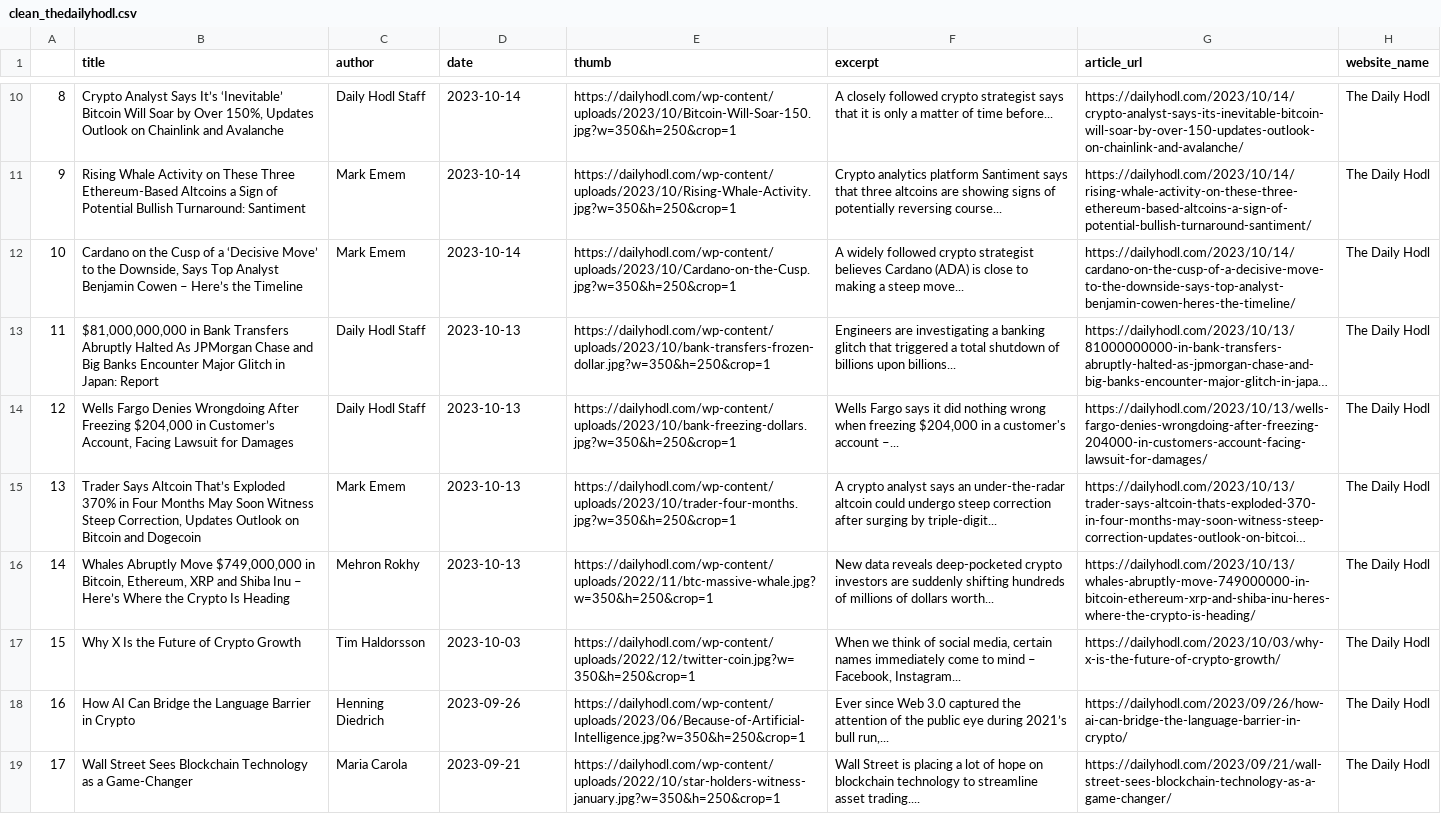
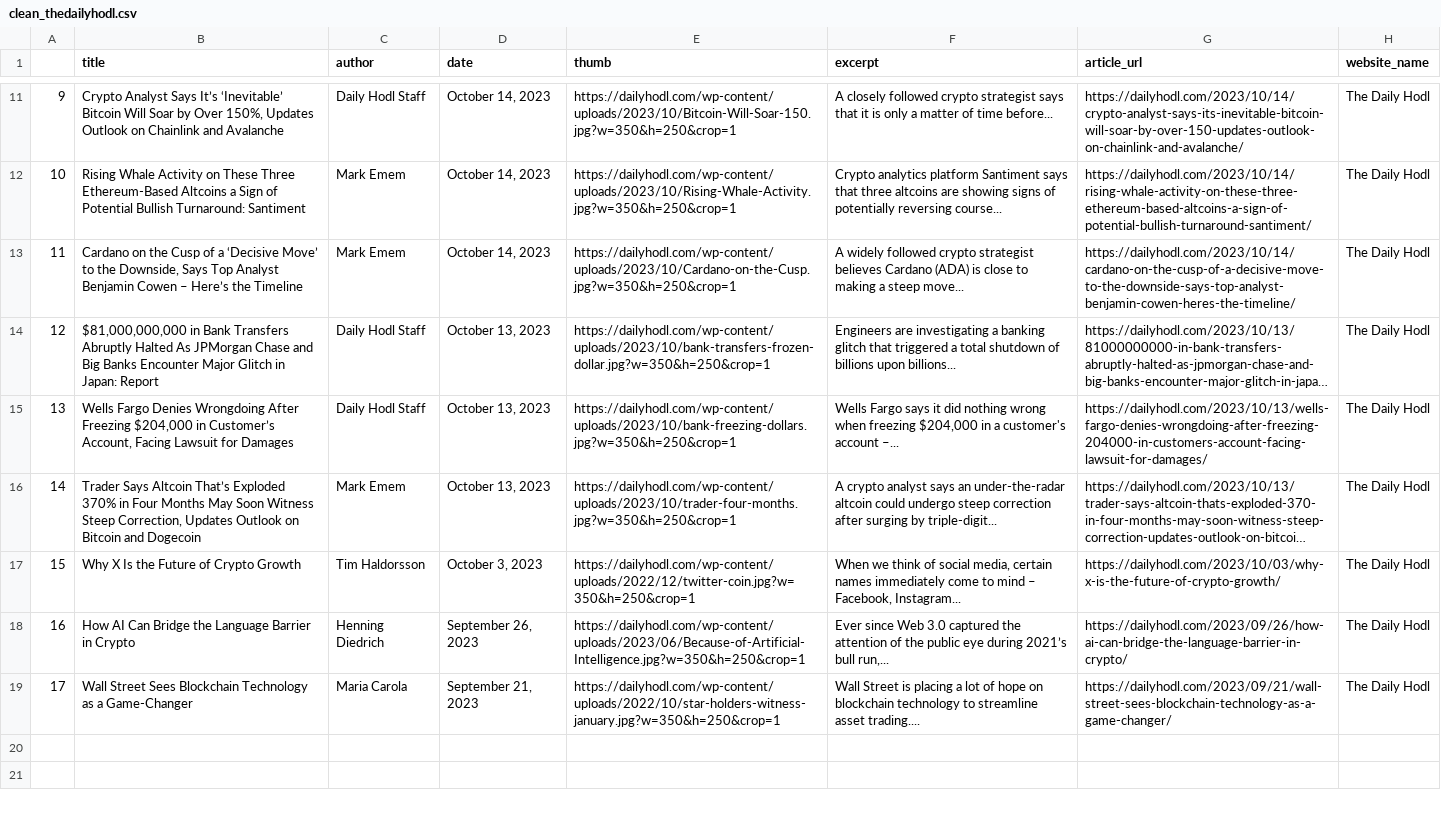
Before and after one commit to NiravJoshi33/news_crunch, a CSV file: data_files/clean_thedailyhodl.csv, drawn as a sheet; only a part is shown, gaps mark what is left out; long unchanged cells end in …; removed rows and columns are numbered as before the commit, all else as after; the diff covers the shown part only; the diff names each change by its address in the sheet, - before the commit and + after, or states it on an @@ line.

```diff
--- a/data_files/clean_thedailyhodl.csv
+++ b/data_files/clean_thedailyhodl.csv
@@ column A renumbered between rows 3 and 16 @@
-D11:D13 (date): 2023-10-14
+D11:D13 (date): October 14, 2023
-D14:D16 (date): 2023-10-13
+D14:D16 (date): October 13, 2023
-row 16: 14 | Whales Abruptly Move $749,000,000 in Bitcoin, Ethereum, XRP and Shiba Inu – Here’s Where the Crypto Is Heading | Mehron Rokhy | 2023-10-13 | https://dailyhodl.com/wp-content/uploads/2022/11/btc-massive-whale.jpg?w=350&h=250&crop=1 | New data reveals deep-pocketed crypto investors are suddenly shifting hundreds of millions of dollars worth... | https://dailyhodl.com/2023/10/13/whales-abruptly-move-749000000-in-bitcoin-ethereum-xrp-and-shiba-inu-heres-where-the-crypto-is-heading/ | The Daily Hodl
-D17 (date): 2023-10-03
+D17 (date): October 3, 2023
-D18 (date): 2023-09-26
+D18 (date): September 26, 2023
-D19 (date): 2023-09-21
+D19 (date): September 21, 2023
```
Also changed, not shown: 1 added row and 8 edited cells elsewhere in this file, data_files/clean_coinedition.csv, data_files/clean_finbold.csv, 11 other files.
